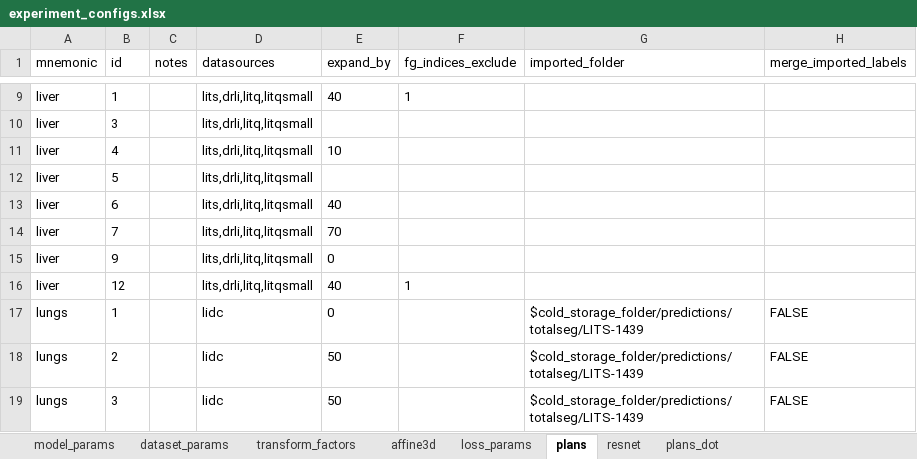
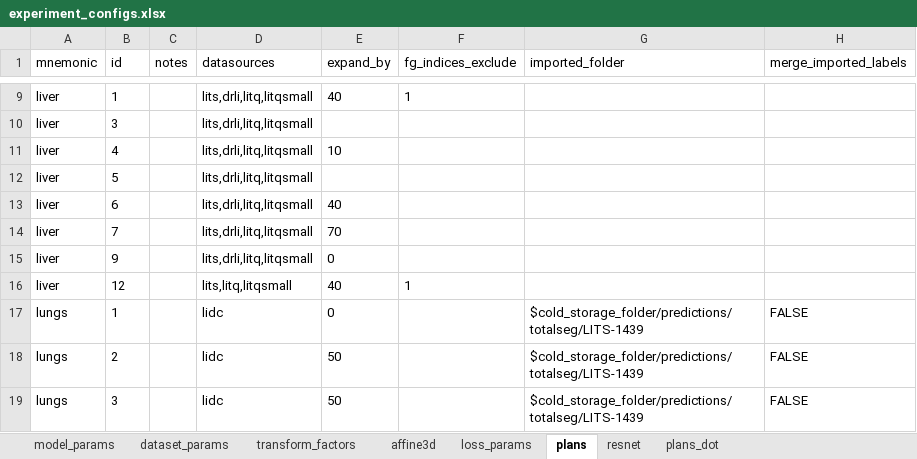
Before and after one commit to drusmanbashir/fran, an Excel workbook: configurations/experiment_configs.xlsx, sheet plans, drawn as a sheet; only a part is shown, gaps mark what is left out; values as stored, in another font and other column widths than the file's, no borders; the diff names each change by its address in the sheet, - before the commit and + after, or states it on an @@ line.

```diff
--- a/configurations/experiment_configs.xlsx (sheet plans)
+++ b/configurations/experiment_configs.xlsx (sheet plans)
-D16 (datasources): lits,drli,litq,litqsmall
+D16 (datasources): lits,litq,litqsmall
```
Also changed, not shown: 20 other files.
